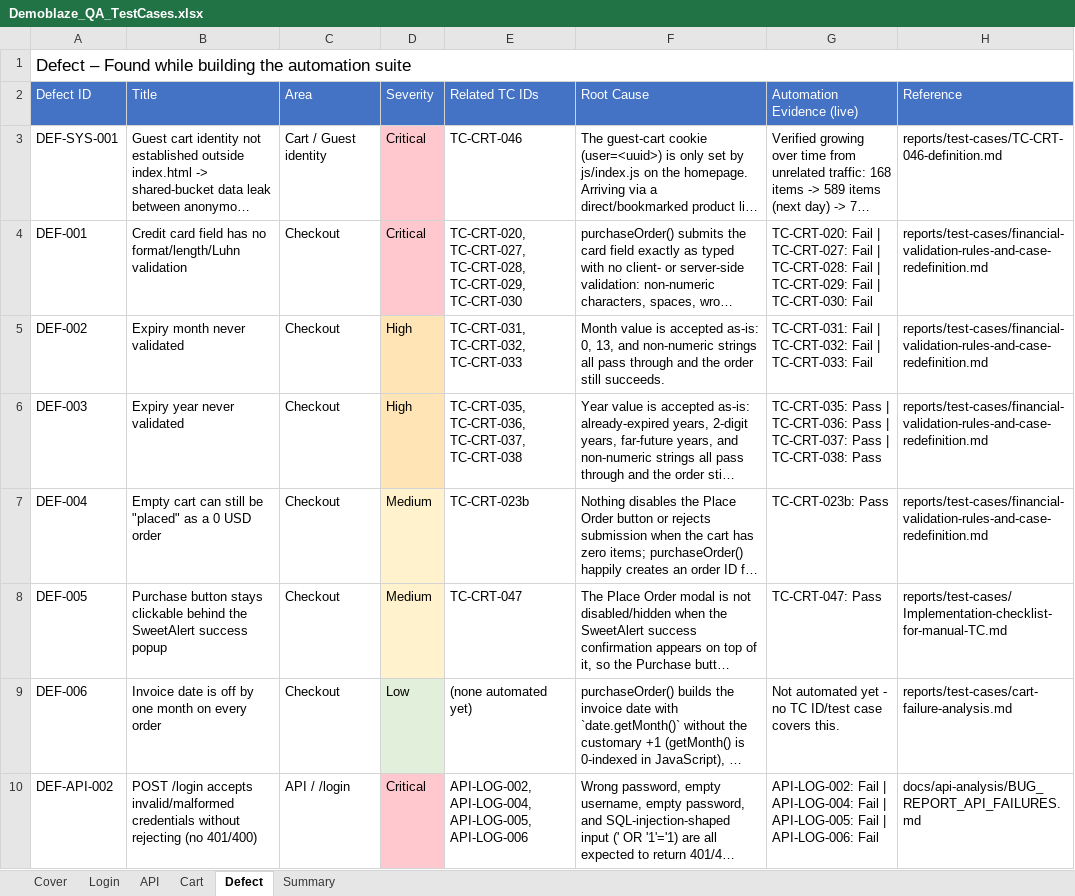
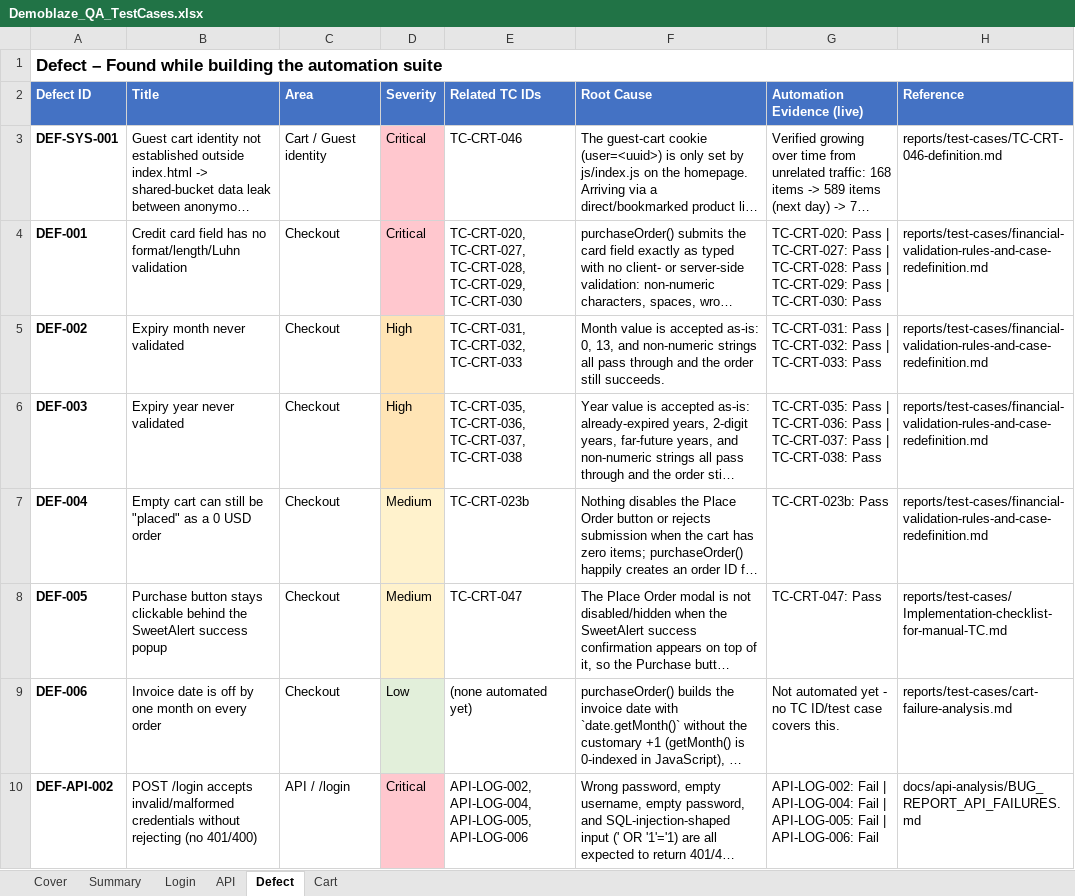
Before and after one commit to TrhmTan/demoblaze, an Excel workbook: inputdata/Demoblaze_QA_TestCases.xlsx, sheet Defect, drawn as a sheet; only a part is shown; long unchanged cells end in …; values as stored, in another font and other column widths than the file's, no borders; the diff covers the shown part only; the diff names each change by its address in the sheet, - before the commit and + after, or states it on an @@ line.

Commit message:
Sync fresh post-fix run: Login 21/21, Cart 47/48, API 3 Pass (was 1)
Login 21/21 Pass (TC-LOG-015/016/017 confirmed fixed). Cart 47 Pass/2
Skipped/1 Fail (TC-CRT-046, consistent with DEF-SYS-001). API 3 Pass
(API-CART-001/API-DEL-004 confirmed fixed by the /viewcart shape
correction; API-ADD-002/API-PROD-001 still fail with new errors,
flagged as open findings DEF-TEST-003/004 rather than claimed fixed).
Defect sheet now 16 entries (12 app defects + 4 test-infra findings),
verified with a LibreOffice recalc (Login 100%, Cart 94%, API 8%).

```diff
--- a/inputdata/Demoblaze_QA_TestCases.xlsx (sheet Defect)
+++ b/inputdata/Demoblaze_QA_TestCases.xlsx (sheet Defect)
@@ sheet tab order changed: Cover | Summary | Login | API | Defect | Cart @@
-A1 bold: off
+A1 bold: on
-A2:H2 bold: off
+A2:H2 bold: on
-A3:A10 bold: off
+A3:A10 bold: on
-G4 (Automation Evidence (live)): TC-CRT-020: Fail | TC-CRT-027: Fail | TC-CRT-028: Fail | TC-CRT-029: Fail | TC-CRT-030: Fail
+G4 (Automation Evidence (live)): TC-CRT-020: Pass | TC-CRT-027: Pass | TC-CRT-028: Pass | TC-CRT-029: Pass | TC-CRT-030: Pass
-G5 (Automation Evidence (live)): TC-CRT-031: Fail | TC-CRT-032: Fail | TC-CRT-033: Fail
+G5 (Automation Evidence (live)): TC-CRT-031: Pass | TC-CRT-032: Pass | TC-CRT-033: Pass
```
Also changed, not shown: 2 added rows, 5 edited cells and cell formats elsewhere in this sheet, sheet Cart, sheet API, sheet Login, sheet Summary, 2 other files.
